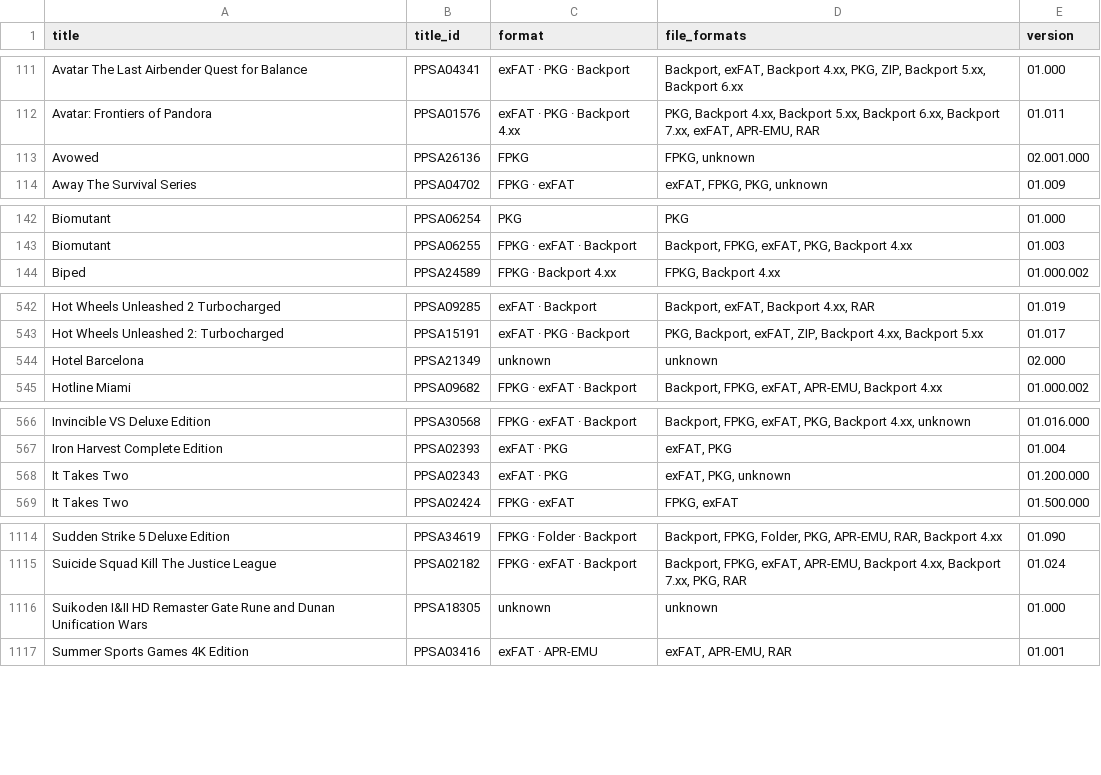
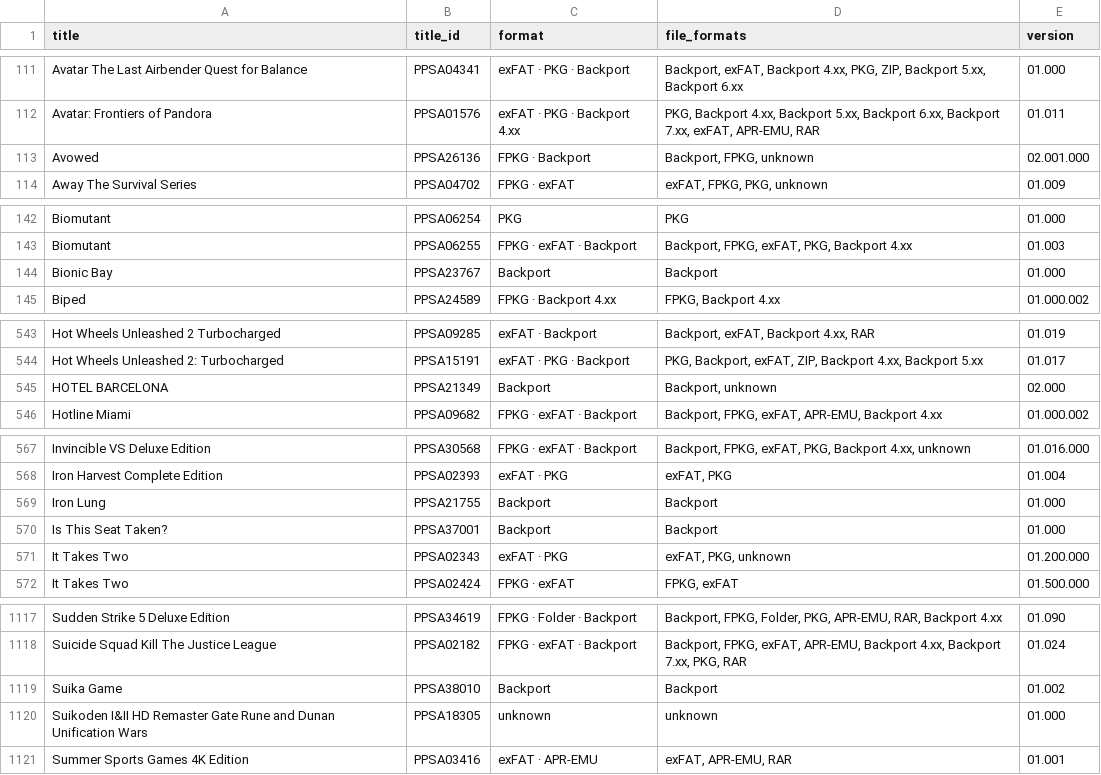
Before and after one commit to Jamzi94/catalog-V2, a CSV file: games-list.csv, drawn as a sheet; only a part is shown, gaps mark what is left out; the diff covers the shown part only.

```diff
--- a/games-list.csv
+++ b/games-list.csv
@@ -112,3 +112,3 @@ Avatar The Last Airbender Quest for Balance,PPSA04341,exFAT · PKG · Backport,"
 Avatar: Frontiers of Pandora,PPSA01576,exFAT · PKG · Backport 4.xx,"PKG, Backport 4.xx, Backport 5.xx, Backport 6.xx, Backport 7.xx, exFAT, APR-EMU, RAR",01.011
-Avowed,PPSA26136,FPKG,"FPKG, unknown",02.001.000
+Avowed,PPSA26136,FPKG · Backport,"Backport, FPKG, unknown",02.001.000
 Away The Survival Series,PPSA04702,FPKG · exFAT,"exFAT, FPKG, PKG, unknown",01.009
@@ -143,2 +143,3 @@ Biomutant,PPSA06254,PKG,PKG,01.000
 Biomutant,PPSA06255,FPKG · exFAT · Backport,"Backport, FPKG, exFAT, PKG, Backport 4.xx",01.003
+Bionic Bay,PPSA23767,Backport,Backport,01.000
 Biped,PPSA24589,FPKG · Backport 4.xx,"FPKG, Backport 4.xx",01.000.002
@@ -543,3 +544,3 @@ Hot Wheels Unleashed 2 Turbocharged,PPSA09285,exFAT · Backport,"Backport, exFAT
 Hot Wheels Unleashed 2: Turbocharged,PPSA15191,exFAT · PKG · Backport,"PKG, Backport, exFAT, ZIP, Backport 4.xx, Backport 5.xx",01.017
-Hotel Barcelona,PPSA21349,unknown,unknown,02.000
+HOTEL BARCELONA,PPSA21349,Backport,"Backport, unknown",02.000
 Hotline Miami,PPSA09682,FPKG · exFAT · Backport,"Backport, FPKG, exFAT, APR-EMU, Backport 4.xx",01.000.002
@@ -567,2 +568,4 @@ Invincible VS Deluxe Edition,PPSA30568,FPKG · exFAT · Backport,"Backport, FPKG
 Iron Harvest Complete Edition,PPSA02393,exFAT · PKG,"exFAT, PKG",01.004
+Iron Lung,PPSA21755,Backport,Backport,01.000
+Is This Seat Taken?,PPSA37001,Backport,Backport,01.000
 It Takes Two,PPSA02343,exFAT · PKG,"exFAT, PKG, unknown",01.200.000
@@ -1115,2 +1118,3 @@ Sudden Strike 5 Deluxe Edition,PPSA34619,FPKG · Folder · Backport,"Backport, F
 Suicide Squad Kill The Justice League,PPSA02182,FPKG · exFAT · Backport,"Backport, FPKG, exFAT, APR-EMU, Backport 4.xx, Backport 7.xx, PKG, RAR",01.024
+Suika Game,PPSA38010,Backport,Backport,01.002
 Suikoden I&II HD Remaster Gate Rune and Dunan Unification Wars,PPSA18305,unknown,unknown,01.000
```
Also changed, not shown: 4 edited cells elsewhere in this file, 6 other files.
